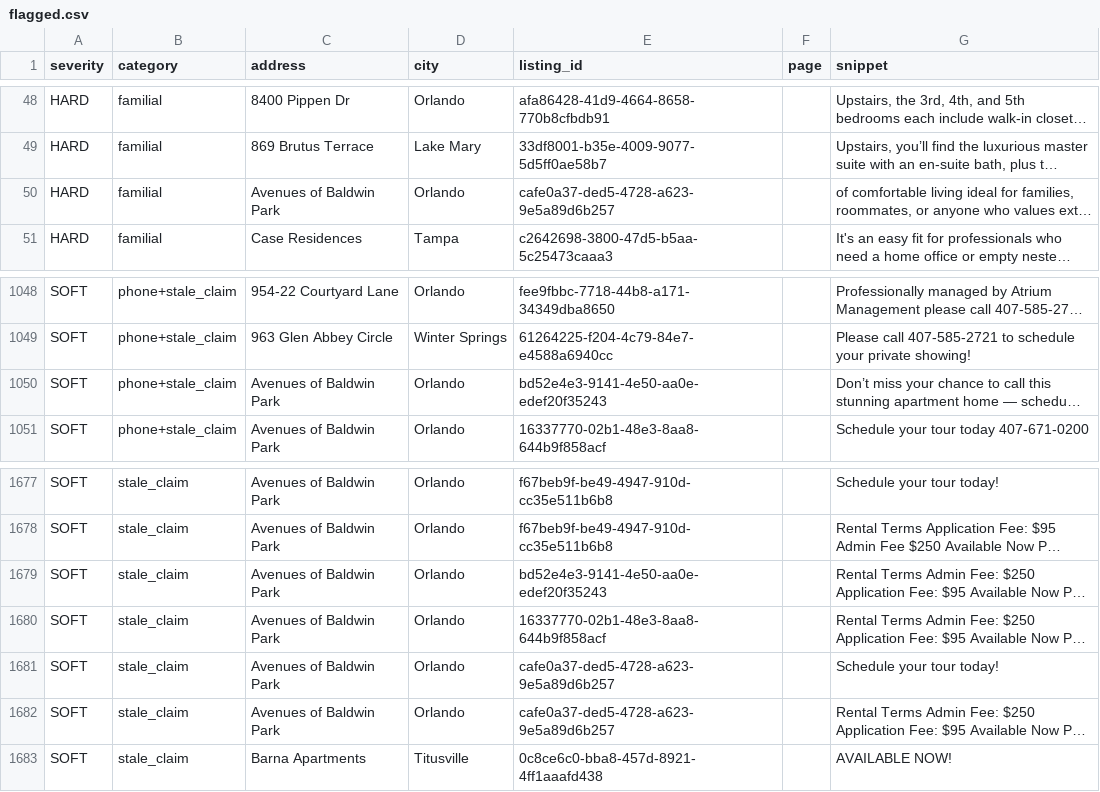
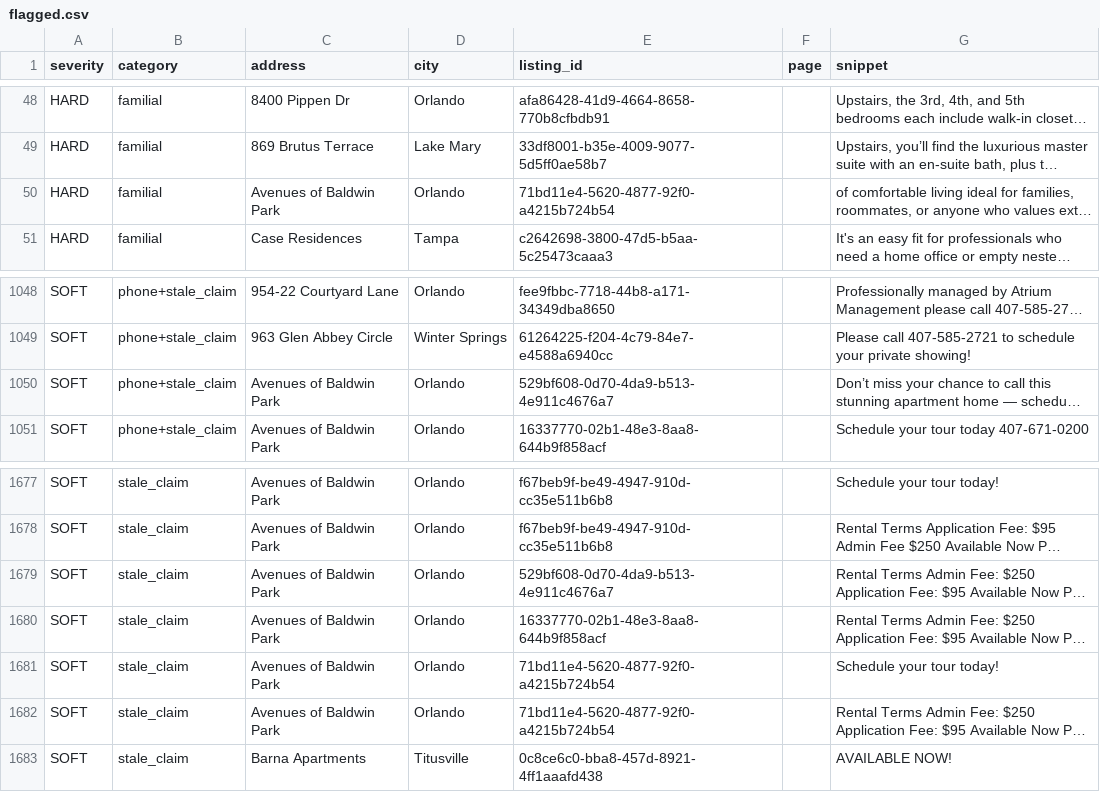
Before and after one commit to dariusking69/atrium-portfolio, a CSV file: review/flagged.csv, drawn as a sheet; only a part is shown, gaps mark what is left out; long unchanged cells end in …; the diff names each change by its address in the sheet, - before the commit and + after, or states it on an @@ line.

```diff
--- a/review/flagged.csv
+++ b/review/flagged.csv
-E50 (listing_id): cafe0a37-ded5-4728-a623-9e5a89d6b257
+E50 (listing_id): 71bd11e4-5620-4877-92f0-a4215b724b54
-E1050 (listing_id): bd52e4e3-9141-4e50-aa0e-edef20f35243
+E1050 (listing_id): 529bf608-0d70-4da9-b513-4e911c4676a7
-E1679 (listing_id): bd52e4e3-9141-4e50-aa0e-edef20f35243
+E1679 (listing_id): 529bf608-0d70-4da9-b513-4e911c4676a7
-E1681:E1682 (listing_id): cafe0a37-ded5-4728-a623-9e5a89d6b257
+E1681:E1682 (listing_id): 71bd11e4-5620-4877-92f0-a4215b724b54
```
Also changed, not shown: 7 other files.
